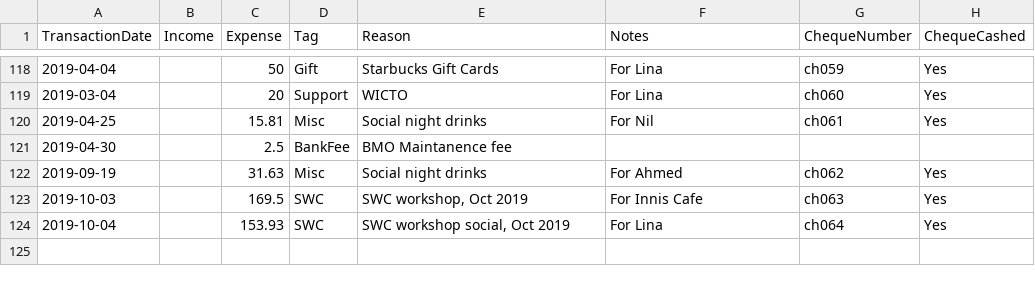
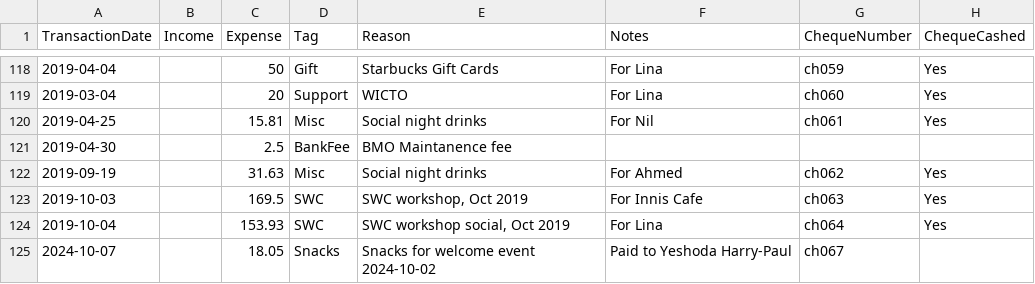
Before and after one commit to UofTCoders/council, a CSV file: treasurer/accounting.csv, drawn as a sheet; only a part is shown, gaps mark what is left out.

Commit message:
Update accounting.csv

```diff
--- a/treasurer/accounting.csv
+++ b/treasurer/accounting.csv
@@ -124 +124,2 @@ TransactionDate,Income,Expense,Tag,Reason,Notes,ChequeNumber,ChequeCashed
 2019-10-04,,153.93,SWC,"SWC workshop social, Oct 2019",For Lina,ch064,Yes
+2024-10-07,,18.05,Snacks,Snacks for welcome event 2024-10-02,Paid to Yeshoda Harry-Paul,ch067
```
